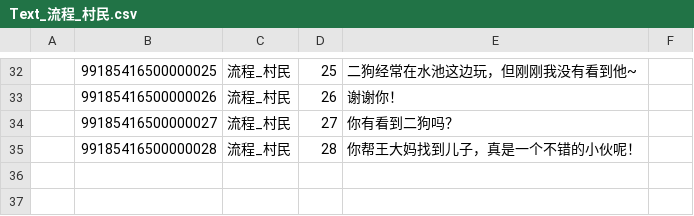
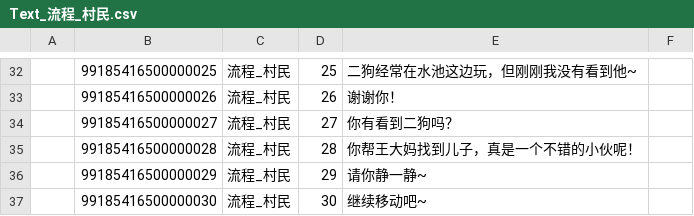
Before and after one commit to lovebirdsx/TestUE5, a CSV file: Content/Data/FlowList/Text_流程_村民.csv, drawn as a sheet; only a part is shown, gaps mark what is left out; the diff names each change by its address in the sheet, - before the commit and + after, or states it on an @@ line.

```diff
--- a/Content/Data/FlowList/Text_流程_村民.csv
+++ b/Content/Data/FlowList/Text_流程_村民.csv
+row 36:  | 99185416500000029 | 流程_村民 | 29 | 请你静一静~
+row 37:  | 99185416500000030 | 流程_村民 | 30 | 继续移动吧~
```
Also changed, not shown: Content/Data/FlowList/流程_村民.csv, 5 other files.
